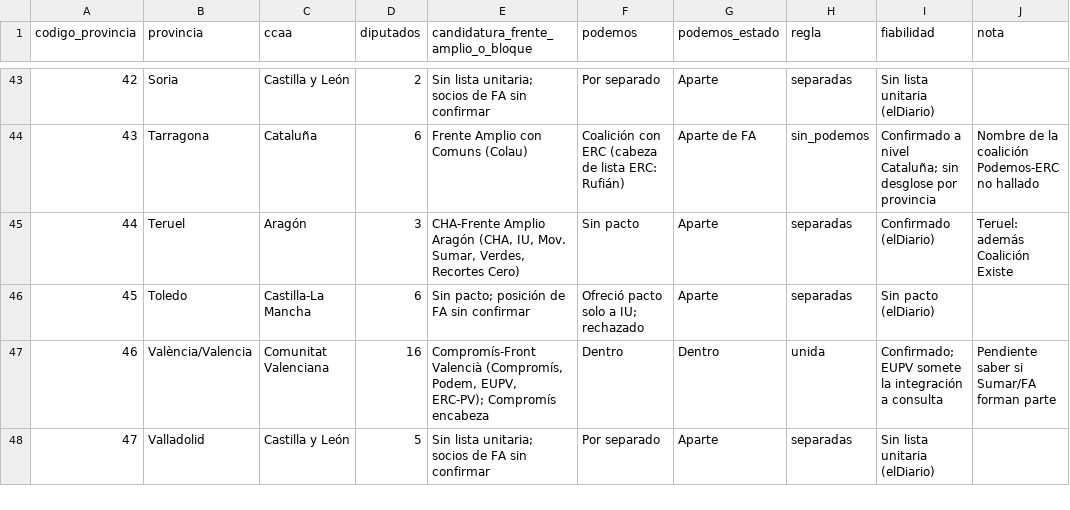
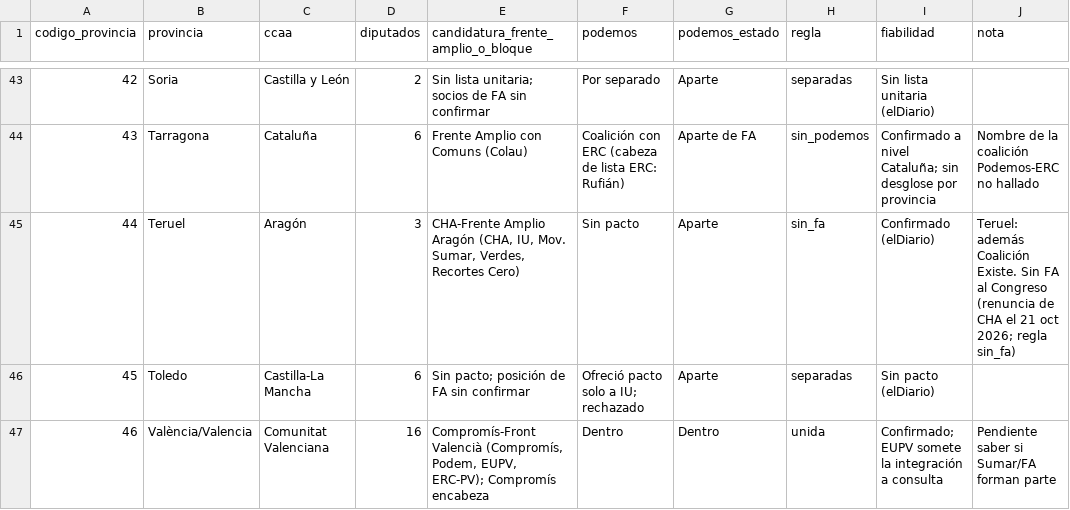
Before and after one commit to joscani/blog_quarto, a CSV file: 2026/10/coaliciones_izquierda_29N_provincias.csv, drawn as a sheet; only a part is shown, gaps mark what is left out; the shorter side is filled out with more unchanged rows.

```diff
--- a/2026/10/coaliciones_izquierda_29N_provincias.csv
+++ b/2026/10/coaliciones_izquierda_29N_provincias.csv
@@ -44,3 +44,3 @@ codigo_provincia,provincia,ccaa,diputados,candidatura_frente_amplio_o_bloque,pod
 43,Tarragona,Cataluña,6,Frente Amplio con Comuns (Colau),Coalición con ERC (cabeza de lista ERC: Rufián),Aparte de FA,sin_podemos,Confirmado a nivel Cataluña; sin desglose por provincia,Nombre de la coalición Podemos-ERC no hallado
-44,Teruel,Aragón,3,"CHA-Frente Amplio Aragón (CHA, IU, Mov. Sumar, Verdes, Recortes Cero)",Sin pacto,Aparte,separadas,Confirmado (elDiario),Teruel: además Coalición Existe
+44,Teruel,Aragón,3,"CHA-Frente Amplio Aragón (CHA, IU, Mov. Sumar, Verdes, Recortes Cero)",Sin pacto,Aparte,sin_fa,Confirmado (elDiario),Teruel: además Coalición Existe. Sin FA al Congreso (renuncia de CHA el 21 oct 2026; regla sin_fa)
 45,Toledo,Castilla-La Mancha,6,Sin pacto; posición de FA sin confirmar,Ofreció pacto solo a IU; rechazado,Aparte,separadas,Sin pacto (elDiario),
```
Also changed, not shown: 2026/10/frente_amplio_y_adelante_andalucia/escenarios_29N_provincias.csv, 2026/10/frente_amplio_y_adelante_andalucia/escenarios_29N_transicion.csv, 21 other files.
